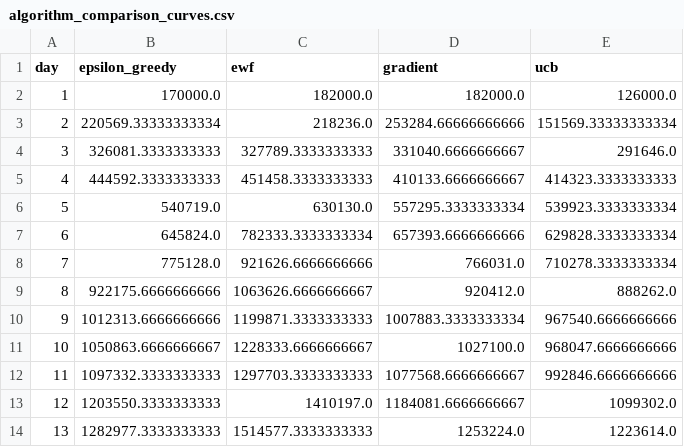
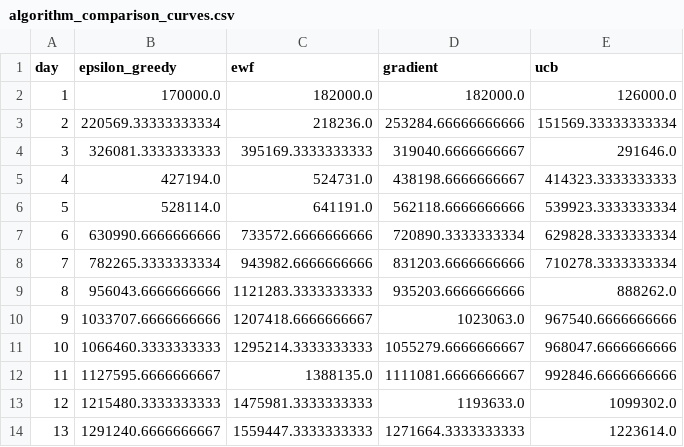
Before and after one commit to luoze-git/DataChallenge-SummerCamp, a CSV file: code area/results/comparison/algorithm_comparison_curves.csv, drawn as a sheet; only a part is shown; the diff covers the shown part only.

```diff
--- a/code area/results/comparison/algorithm_comparison_curves.csv
+++ b/code area/results/comparison/algorithm_comparison_curves.csv
@@ -3,12 +3,12 @@ day,epsilon_greedy,ewf,gradient,ucb
 2,220569.33333333334,218236.0,253284.66666666666,151569.33333333334
-3,326081.3333333333,327789.3333333333,331040.6666666667,291646.0
-4,444592.3333333333,451458.3333333333,410133.6666666667,414323.3333333333
-5,540719.0,630130.0,557295.3333333334,539923.3333333334
-6,645824.0,782333.3333333334,657393.6666666666,629828.3333333334
-7,775128.0,921626.6666666666,766031.0,710278.3333333334
-8,922175.6666666666,1063626.6666666667,920412.0,888262.0
-9,1012313.6666666666,1199871.3333333333,1007883.3333333334,967540.6666666666
-10,1050863.6666666667,1228333.6666666667,1027100.0,968047.6666666666
-11,1097332.3333333333,1297703.3333333333,1077568.6666666667,992846.6666666666
-12,1203550.3333333333,1410197.0,1184081.6666666667,1099302.0
-13,1282977.3333333333,1514577.3333333333,1253224.0,1223614.0
+3,326081.3333333333,395169.3333333333,319040.6666666667,291646.0
+4,427194.0,524731.0,438198.6666666667,414323.3333333333
+5,528114.0,641191.0,562118.6666666666,539923.3333333334
+6,630990.6666666666,733572.6666666666,720890.3333333334,629828.3333333334
+7,782265.3333333334,943982.6666666666,831203.6666666666,710278.3333333334
+8,956043.6666666666,1121283.3333333333,935203.6666666666,888262.0
+9,1033707.6666666666,1207418.6666666667,1023063.0,967540.6666666666
+10,1066460.3333333333,1295214.3333333333,1055279.6666666667,968047.6666666666
+11,1127595.6666666667,1388135.0,1111081.6666666667,992846.6666666666
+12,1215480.3333333333,1475981.3333333333,1193633.0,1099302.0
+13,1291240.6666666667,1559447.3333333333,1271664.3333333333,1223614.0
```
Also changed, not shown: 54 edited cells elsewhere in this file, code area/results/comparison/algorithm_comparison.csv, 11 other files.
